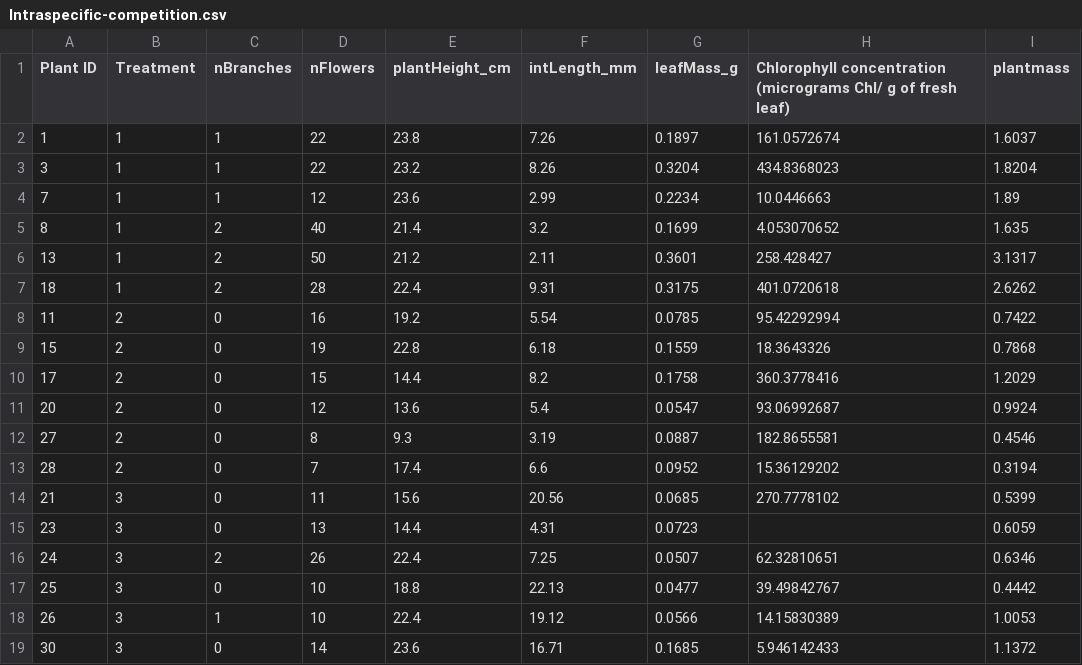
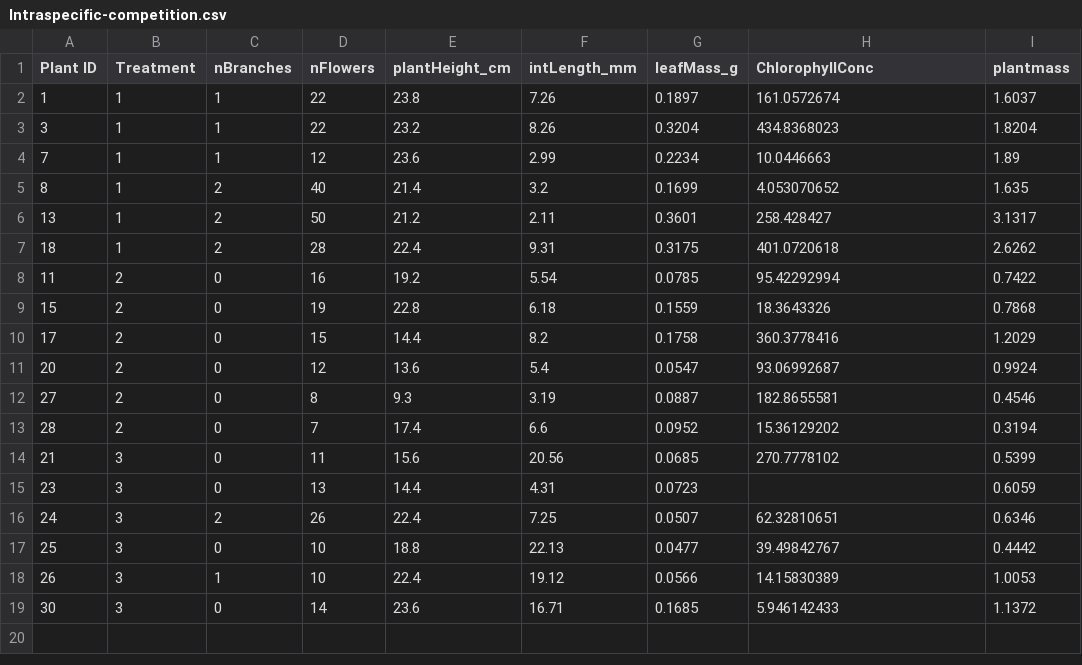
Before and after one commit to BIO375/borse-diana, a CSV file: datasets/demos/Intraspecific-competition.csv, drawn as a sheet.

```diff
--- a/datasets/demos/Intraspecific-competition.csv
+++ b/datasets/demos/Intraspecific-competition.csv
@@ -1,2 +1,2 @@
-Plant ID,Treatment,nBranches,nFlowers,plantHeight_cm,intLength_mm,leafMass_g,Chlorophyll concentration (micrograms Chl/ g of fresh leaf),plantmass
+Plant ID,Treatment,nBranches,nFlowers,plantHeight_cm,intLength_mm,leafMass_g,ChlorophyllConc,plantmass
 1,1,1,22,23.8,7.26,0.1897,161.0572674,1.6037
```
Also changed, not shown: 1 other file.
